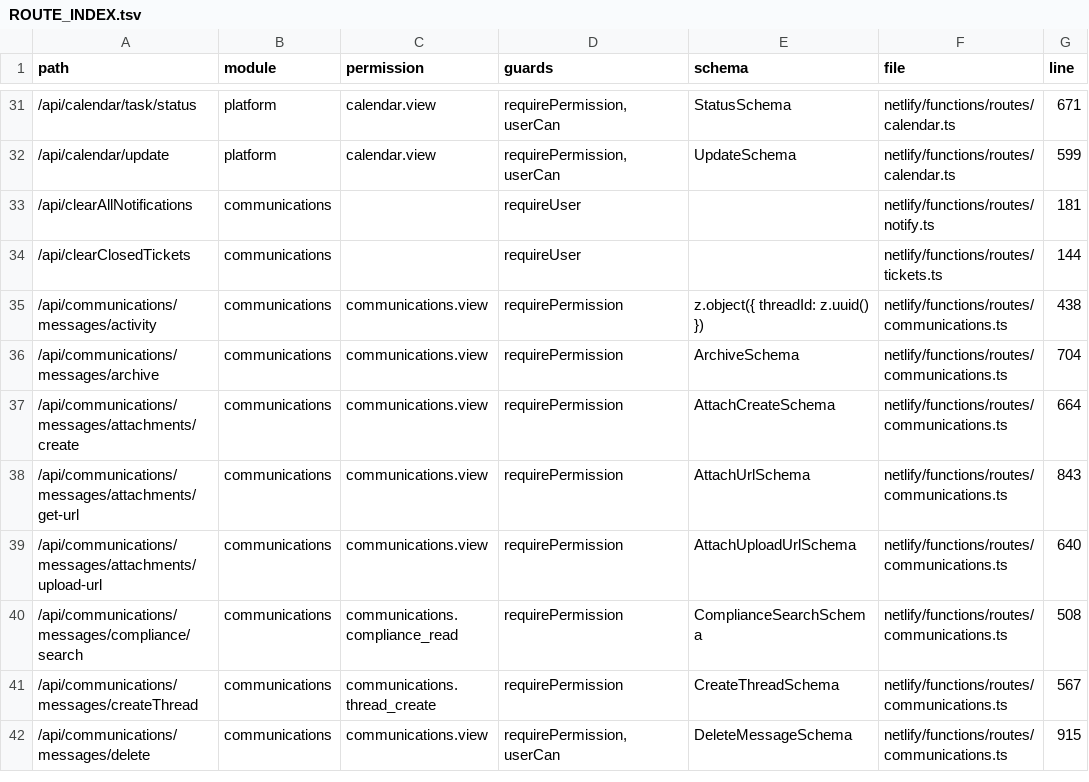
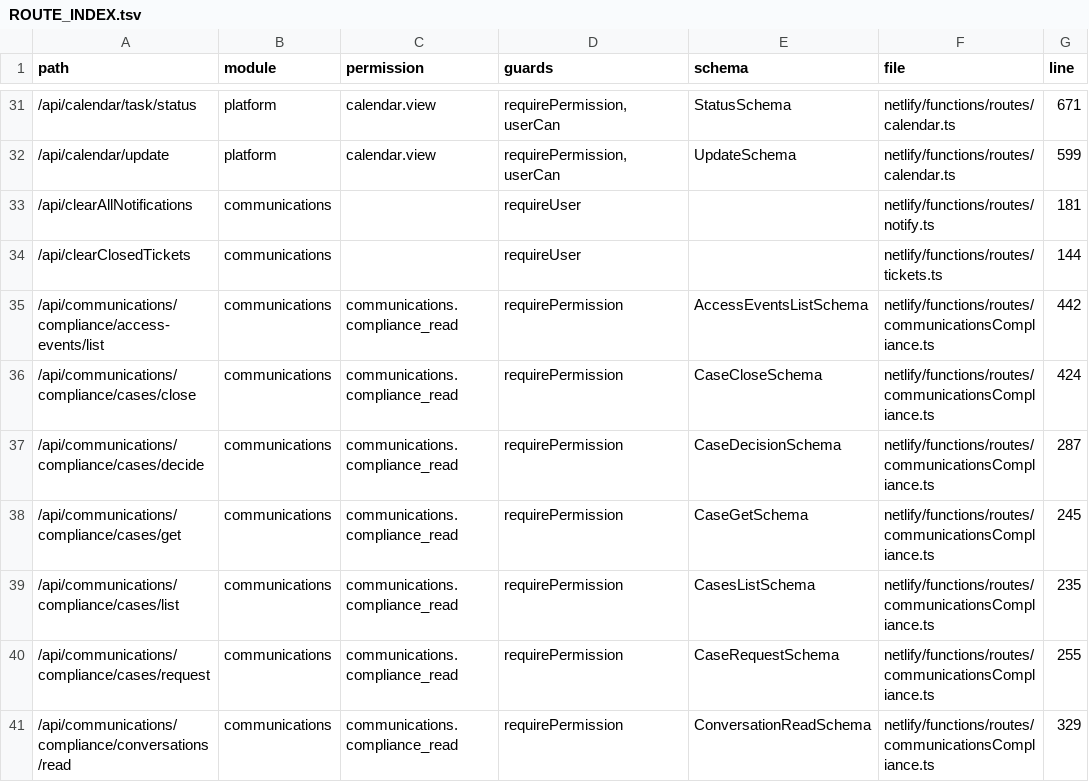
Before and after one commit to storesmarthaven-source/Siommac, a TSV file: docs/generated/ROUTE_INDEX.tsv, drawn as a sheet; only a part is shown, gaps mark what is left out; the shorter side is filled out with more unchanged rows; the diff covers the shown part only.

```diff
--- a/docs/generated/ROUTE_INDEX.tsv
+++ b/docs/generated/ROUTE_INDEX.tsv
@@ -34 +34,8 @@ path	module	permission	guards	schema	file	line
 /api/clearClosedTickets	communications		requireUser		netlify/functions/routes/tickets.ts	144
+/api/communications/compliance/access-events/list	communications	communications.compliance_read	requirePermission	AccessEventsListSchema	netlify/functions/routes/communicationsCompliance.ts	442
+/api/communications/compliance/cases/close	communications	communications.compliance_read	requirePermission	CaseCloseSchema	netlify/functions/routes/communicationsCompliance.ts	424
+/api/communications/compliance/cases/decide	communications	communications.compliance_read	requirePermission	CaseDecisionSchema	netlify/functions/routes/communicationsCompliance.ts	287
+/api/communications/compliance/cases/get	communications	communications.compliance_read	requirePermission	CaseGetSchema	netlify/functions/routes/communicationsCompliance.ts	245
+/api/communications/compliance/cases/list	communications	communications.compliance_read	requirePermission	CasesListSchema	netlify/functions/routes/communicationsCompliance.ts	235
+/api/communications/compliance/cases/request	communications	communications.compliance_read	requirePermission	CaseRequestSchema	netlify/functions/routes/communicationsCompliance.ts	255
+/api/communications/compliance/conversations/read	communications	communications.compliance_read	requirePermission	ConversationReadSchema	netlify/functions/routes/communicationsCompliance.ts	329
```
Also changed, not shown: 7 added rows and 77 edited cells elsewhere in this file, docs/generated/WIDGET_INDEX.tsv, 30 other files.
